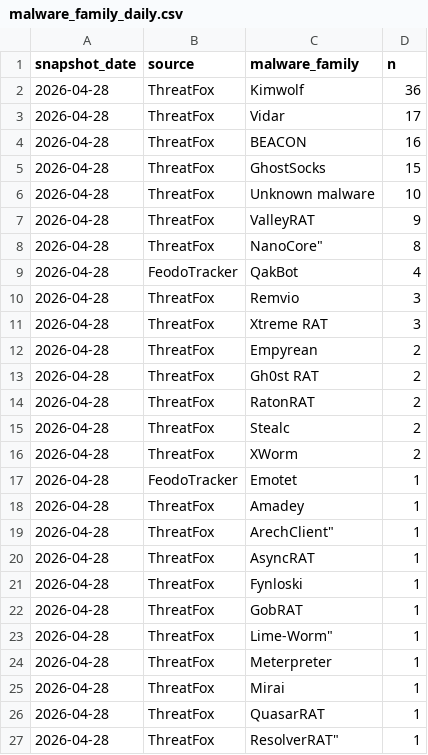
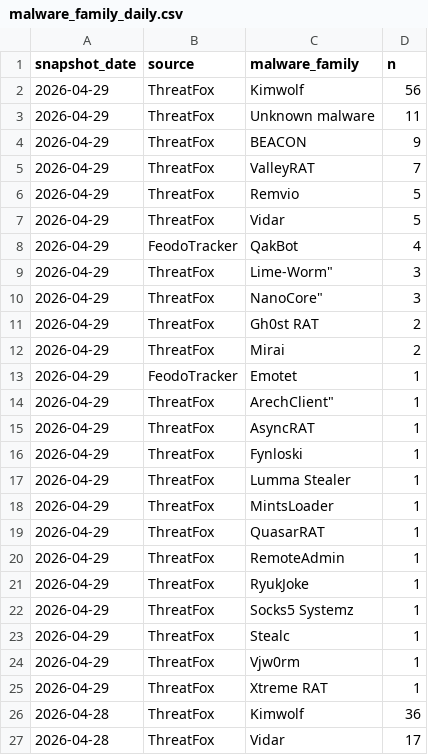
Before and after one commit to sam-caldwell/samcaldwell-info, a CSV file: data/cybersecurity/malware_family_daily.csv, drawn as a sheet; only a part is shown; the shorter side is filled out with more unchanged rows; the diff names each change by its address in the sheet, - before the commit and + after, or states it on an @@ line.

```diff
--- a/data/cybersecurity/malware_family_daily.csv
+++ b/data/cybersecurity/malware_family_daily.csv
+row 2: 2026-04-29 | ThreatFox | Kimwolf | 56
+row 3: 2026-04-29 | ThreatFox | Unknown malware | 11
+row 4: 2026-04-29 | ThreatFox | BEACON | 9
+row 5: 2026-04-29 | ThreatFox | ValleyRAT | 7
+row 6: 2026-04-29 | ThreatFox | Remvio | 5
+row 7: 2026-04-29 | ThreatFox | Vidar | 5
+row 8: 2026-04-29 | FeodoTracker | QakBot | 4
+row 9: 2026-04-29 | ThreatFox | Lime-Worm" | 3
+row 10: 2026-04-29 | ThreatFox | NanoCore" | 3
+row 11: 2026-04-29 | ThreatFox | Gh0st RAT | 2
+row 12: 2026-04-29 | ThreatFox | Mirai | 2
+row 13: 2026-04-29 | FeodoTracker | Emotet | 1
+row 14: 2026-04-29 | ThreatFox | ArechClient" | 1
+row 15: 2026-04-29 | ThreatFox | AsyncRAT | 1
+row 16: 2026-04-29 | ThreatFox | Fynloski | 1
+row 17: 2026-04-29 | ThreatFox | Lumma Stealer | 1
+row 18: 2026-04-29 | ThreatFox | MintsLoader | 1
+row 19: 2026-04-29 | ThreatFox | QuasarRAT | 1
+row 20: 2026-04-29 | ThreatFox | RemoteAdmin | 1
+row 21: 2026-04-29 | ThreatFox | RyukJoke | 1
+row 22: 2026-04-29 | ThreatFox | Socks5 Systemz | 1
+row 23: 2026-04-29 | ThreatFox | Stealc | 1
+row 24: 2026-04-29 | ThreatFox | Vjw0rm | 1
+row 25: 2026-04-29 | ThreatFox | Xtreme RAT | 1
```
Also changed, not shown: data/cybersecurity/cache/ip_geolocation.csv, data/cybersecurity/current_threats.csv, 22 other files.
